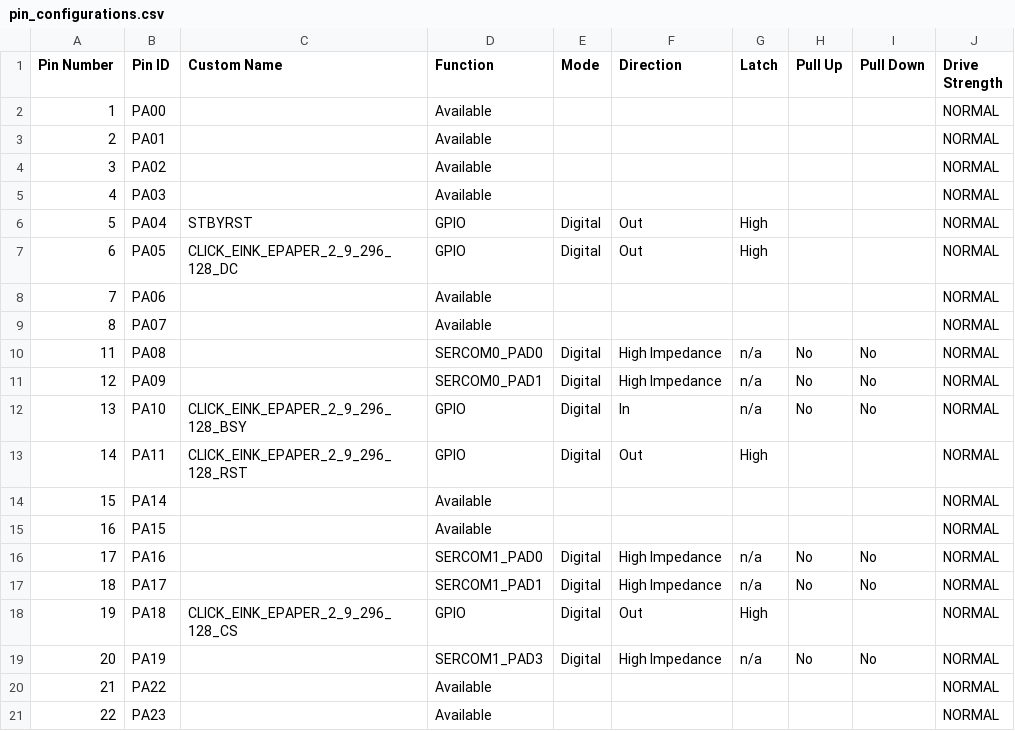
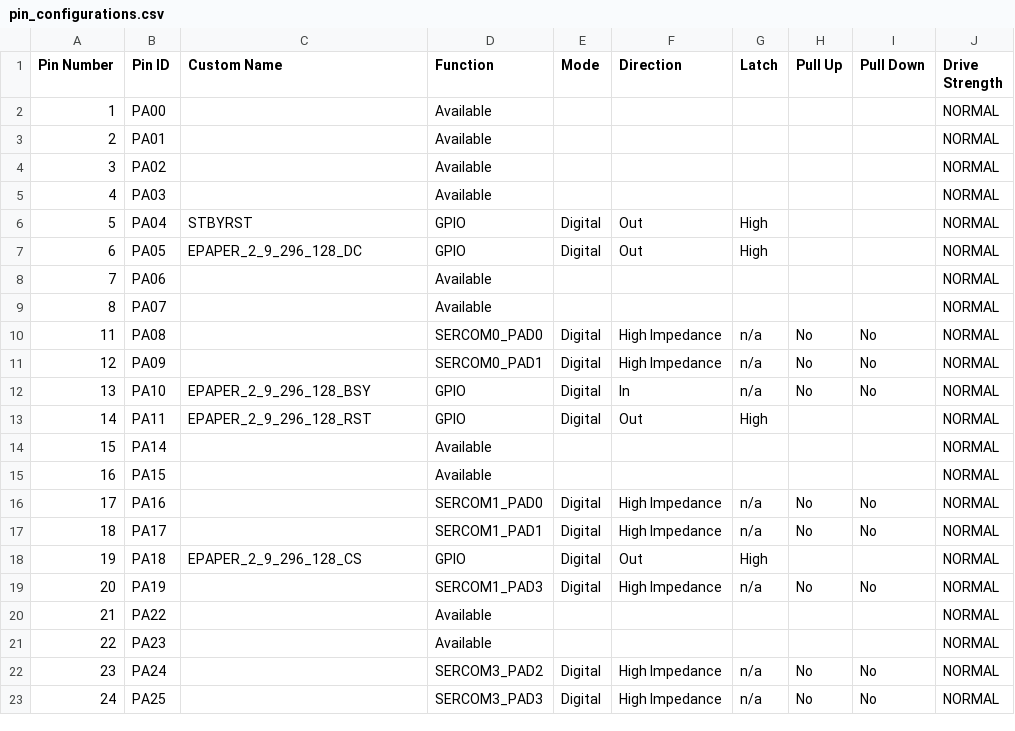
Before and after one commit to Microchip-MPLAB-Harmony/reference_apps, a CSV file: apps/pic32cm_mc00_cnano/pic32cmmc_smart_appliance_control/firmware/src/config/pic32cm_mc00_cnano/pin_configurations.csv, drawn as a sheet; only a part is shown; the shorter side is filled out with more unchanged rows; the diff names each change by its address in the sheet, - before the commit and + after, or states it on an @@ line.

Commit message:
[APP_DOCS] Tested and verified the Smart Appliance control application demo on PIC32CM MC00 Cnano and verified json file
M32MM-2075

Signed-off-by: Sourav S Pasarad <sourav.spasarad@microchip.com>

```diff
--- a/apps/pic32cm_mc00_cnano/pic32cmmc_smart_appliance_control/firmware/src/config/pic32cm_mc00_cnano/pin_configurations.csv
+++ b/apps/pic32cm_mc00_cnano/pic32cmmc_smart_appliance_control/firmware/src/config/pic32cm_mc00_cnano/pin_configurations.csv
-C7 (Custom Name): CLICK_EINK_EPAPER_2_9_296_128_DC
+C7 (Custom Name): EPAPER_2_9_296_128_DC
-C12 (Custom Name): CLICK_EINK_EPAPER_2_9_296_128_BSY
+C12 (Custom Name): EPAPER_2_9_296_128_BSY
-C13 (Custom Name): CLICK_EINK_EPAPER_2_9_296_128_RST
+C13 (Custom Name): EPAPER_2_9_296_128_RST
-C18 (Custom Name): CLICK_EINK_EPAPER_2_9_296_128_CS
+C18 (Custom Name): EPAPER_2_9_296_128_CS
```
Also changed, not shown: 39 other files.
